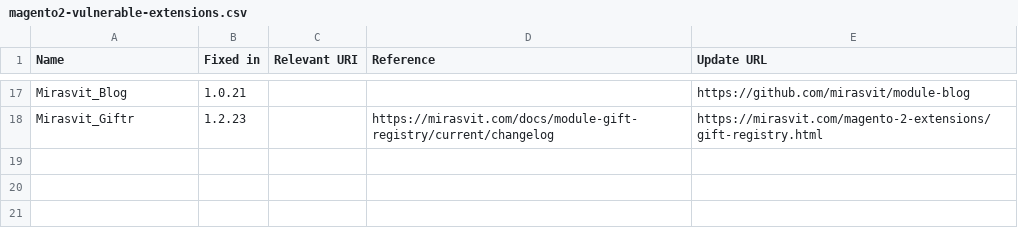
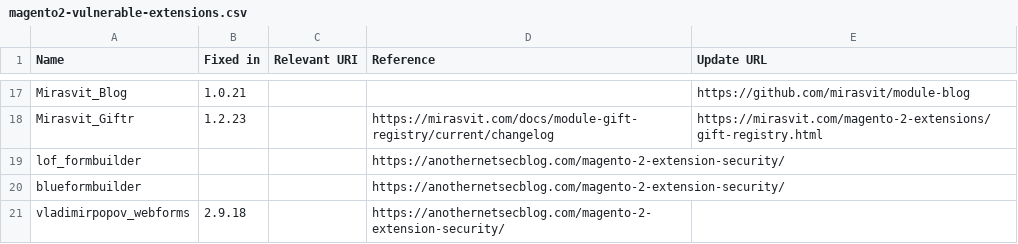
Before and after one commit to Lamiafi/magevulndb, a CSV file: magento2-vulnerable-extensions.csv, drawn as a sheet; only a part is shown, gaps mark what is left out.

Commit message:
Adding new vulns to lsit

```diff
--- a/magento2-vulnerable-extensions.csv
+++ b/magento2-vulnerable-extensions.csv
@@ -18 +18,4 @@ Mirasvit_Blog,1.0.21,,,https://github.com/mirasvit/module-blog
 Mirasvit_Giftr,1.2.23,,https://mirasvit.com/docs/module-gift-registry/current/changelog,https://mirasvit.com/magento-2-extensions/gift-registry.html
+lof_formbuilder,,,https://anothernetsecblog.com/magento-2-extension-security/
+blueformbuilder,,,https://anothernetsecblog.com/magento-2-extension-security/
+vladimirpopov_webforms,2.9.18,,https://anothernetsecblog.com/magento-2-extension-security/
```
